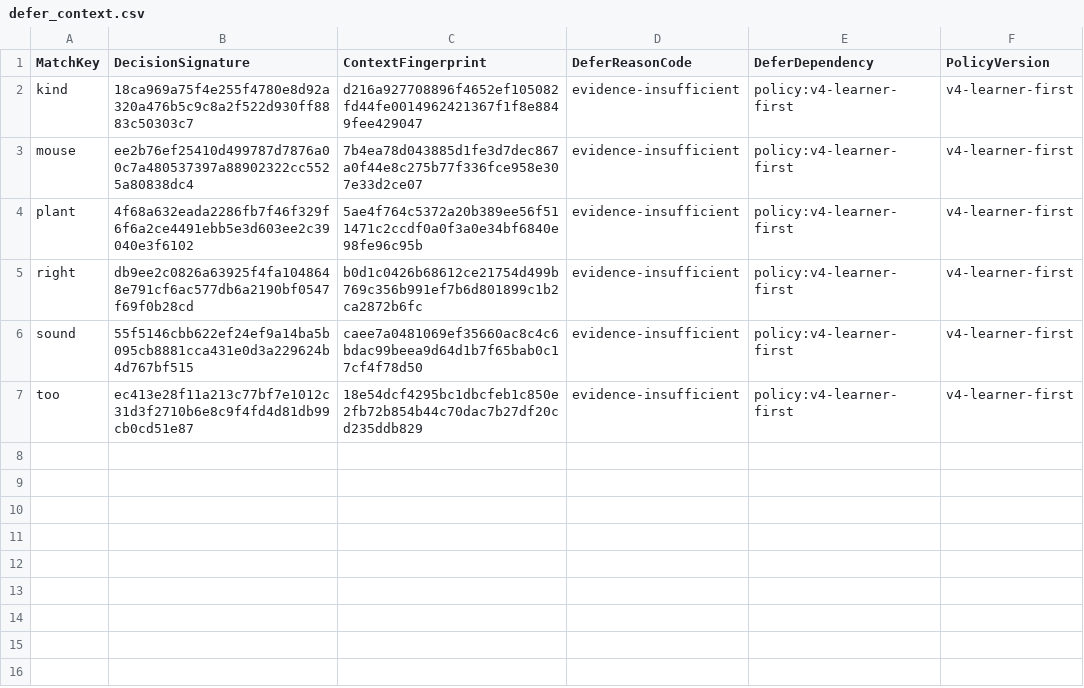
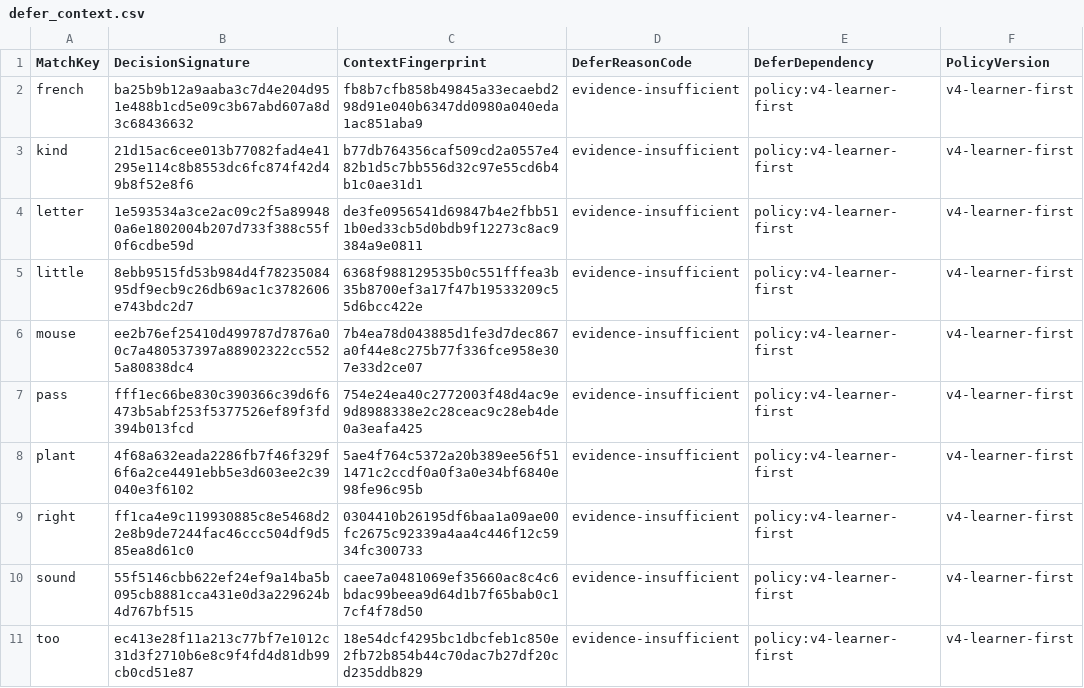
Before and after one commit to whisper-wind17/English, a CSV file: anki/klose/third_party_vocabulary/audit/defer_context.csv, drawn as a sheet.

```diff
--- a/anki/klose/third_party_vocabulary/audit/defer_context.csv
+++ b/anki/klose/third_party_vocabulary/audit/defer_context.csv
@@ -1,6 +1,10 @@
 MatchKey,DecisionSignature,ContextFingerprint,DeferReasonCode,DeferDependency,PolicyVersion
-kind,18ca969a75f4e255f4780e8d92a320a476b5c9c8a2f522d930ff8883c50303c7,d216a927708896f4652ef105082fd44fe0014962421367f1f8e8849fee429047,evidence-insufficient,policy:v4-learner-first,v4-learner-first
+french,ba25b9b12a9aaba3c7d4e204d951e488b1cd5e09c3b67abd607a8d3c68436632,fb8b7cfb858b49845a33ecaebd298d91e040b6347dd0980a040eda1ac851aba9,evidence-insufficient,policy:v4-learner-first,v4-learner-first
+kind,21d15ac6cee013b77082fad4e41295e114c8b8553dc6fc874f42d49b8f52e8f6,b77db764356caf509cd2a0557e482b1d5c7bb556d32c97e55cd6b4b1c0ae31d1,evidence-insufficient,policy:v4-learner-first,v4-learner-first
+letter,1e593534a3ce2ac09c2f5a899480a6e1802004b207d733f388c55f0f6cdbe59d,de3fe0956541d69847b4e2fbb511b0ed33cb5d0bdb9f12273c8ac9384a9e0811,evidence-insufficient,policy:v4-learner-first,v4-learner-first
+little,8ebb9515fd53b984d4f7823508495df9ecb9c26db69ac1c3782606e743bdc2d7,6368f988129535b0c551fffea3b35b8700ef3a17f47b19533209c55d6bcc422e,evidence-insufficient,policy:v4-learner-first,v4-learner-first
 mouse,ee2b76ef25410d499787d7876a00c7a480537397a88902322cc5525a80838dc4,7b4ea78d043885d1fe3d7dec867a0f44e8c275b77f336fce958e307e33d2ce07,evidence-insufficient,policy:v4-learner-first,v4-learner-first
+pass,fff1ec66be830c390366c39d6f6473b5abf253f5377526ef89f3fd394b013fcd,754e24ea40c2772003f48d4ac9e9d8988338e2c28ceac9c28eb4de0a3eafa425,evidence-insufficient,policy:v4-learner-first,v4-learner-first
 plant,4f68a632eada2286fb7f46f329f6f6a2ce4491ebb5e3d603ee2c39040e3f6102,5ae4f764c5372a20b389ee56f511471c2ccdf0a0f3a0e34bf6840e98fe96c95b,evidence-insufficient,policy:v4-learner-first,v4-learner-first
-right,db9ee2c0826a63925f4fa1048648e791cf6ac577db6a2190bf0547f69f0b28cd,b0d1c0426b68612ce21754d499b769c356b991ef7b6d801899c1b2ca2872b6fc,evidence-insufficient,policy:v4-learner-first,v4-learner-first
+right,ff1ca4e9c119930885c8e5468d22e8b9de7244fac46ccc504df9d585ea8d61c0,0304410b26195df6baa1a09ae00fc2675c92339a4aa4c446f12c5934fc300733,evidence-insufficient,policy:v4-learner-first,v4-learner-first
 sound,55f5146cbb622ef24ef9a14ba5b095cb8881cca431e0d3a229624b4d767bf515,caee7a0481069ef35660ac8c4c6bdac99beea9d64d1b7f65bab0c17cf4f78d50,evidence-insufficient,policy:v4-learner-first,v4-learner-first
```
Also changed, not shown: anki/klose/third_party_vocabulary/audit/review_bundle.csv, anki/klose/third_party_vocabulary/audit/selected_review_view.csv, 5 other files.
